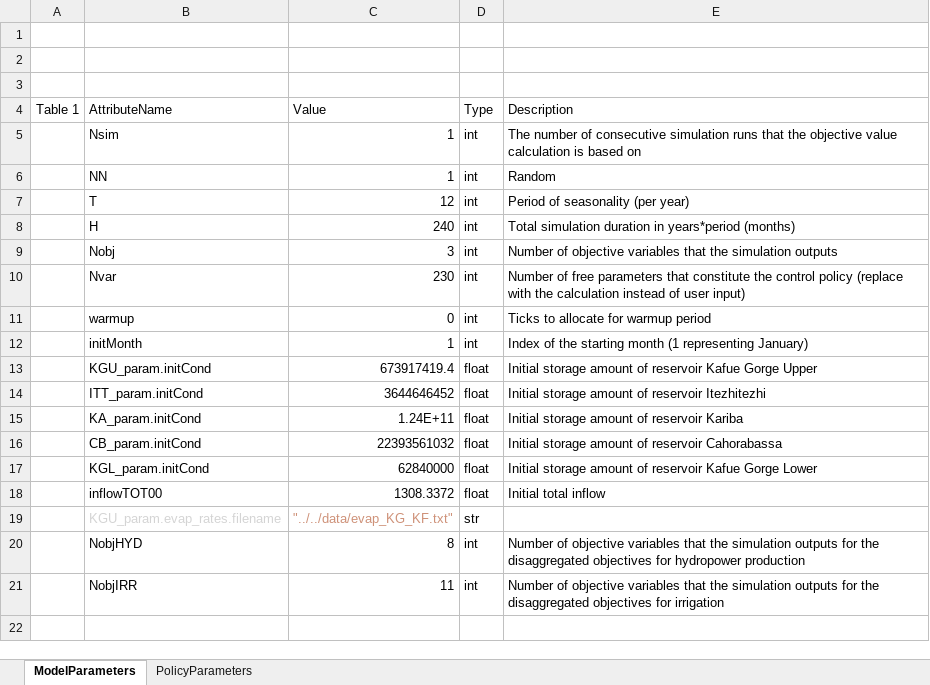
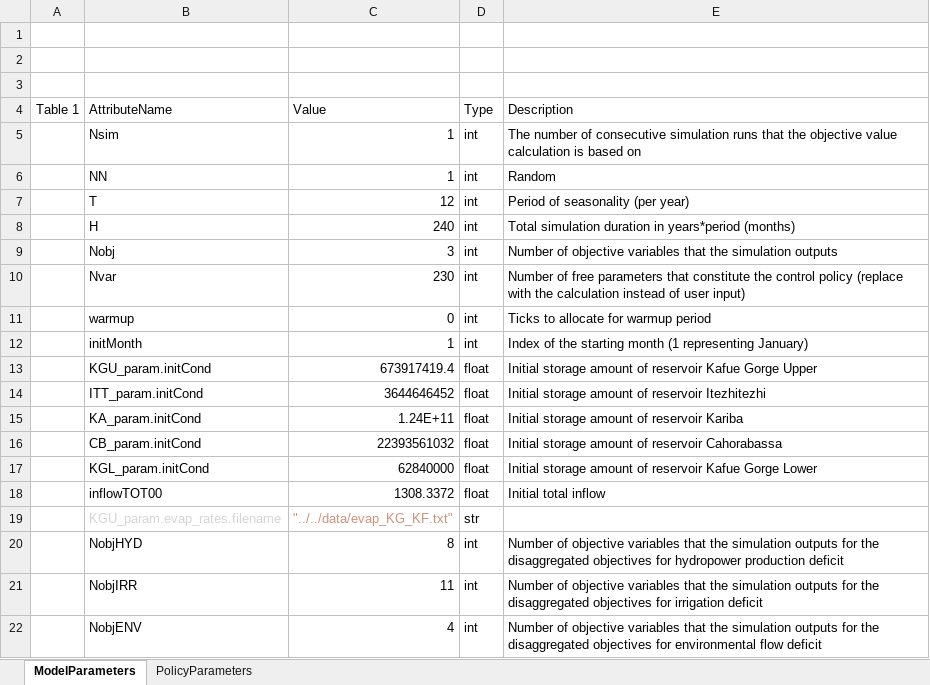
Before and after one commit to poeufs/16.02.22.Multiobjective, an Excel workbook: Multiobjective-multi-reservoir-control-d50e4da0f6a9a9c852b4904e640299adc96714bb/ZambeziSmashPython/settings/excel_settings.xlsx, sheet ModelParameters, drawn as a sheet; values as stored, in another font and other column widths than the file's, no borders; table styles not drawn; the diff names each change by its address in the sheet, - before the commit and + after, or states it on an @@ line.

Commit message:
hydropower disaggregation, Nobj

```diff
--- a/Multiobjective-multi-reservoir-control-d50e4da0f6a9a9c852b4904e640299adc96714bb/ZambeziSmashPython/settings/excel_settings.xlsx (sheet ModelParameters)
+++ b/Multiobjective-multi-reservoir-control-d50e4da0f6a9a9c852b4904e640299adc96714bb/ZambeziSmashPython/settings/excel_settings.xlsx (sheet ModelParameters)
-E20 (Description): …hydropower production
+E20 (Description): …hydropower production deficit
-E21 (Description): …for irrigation
+E21 (Description): …for irrigation deficit
+row 22:  | NobjENV | 4 | int | Number of objective variables that the simulation outputs for the disaggregated objectives for environmental flow deficit
```
Also changed, not shown: 6 other files.
